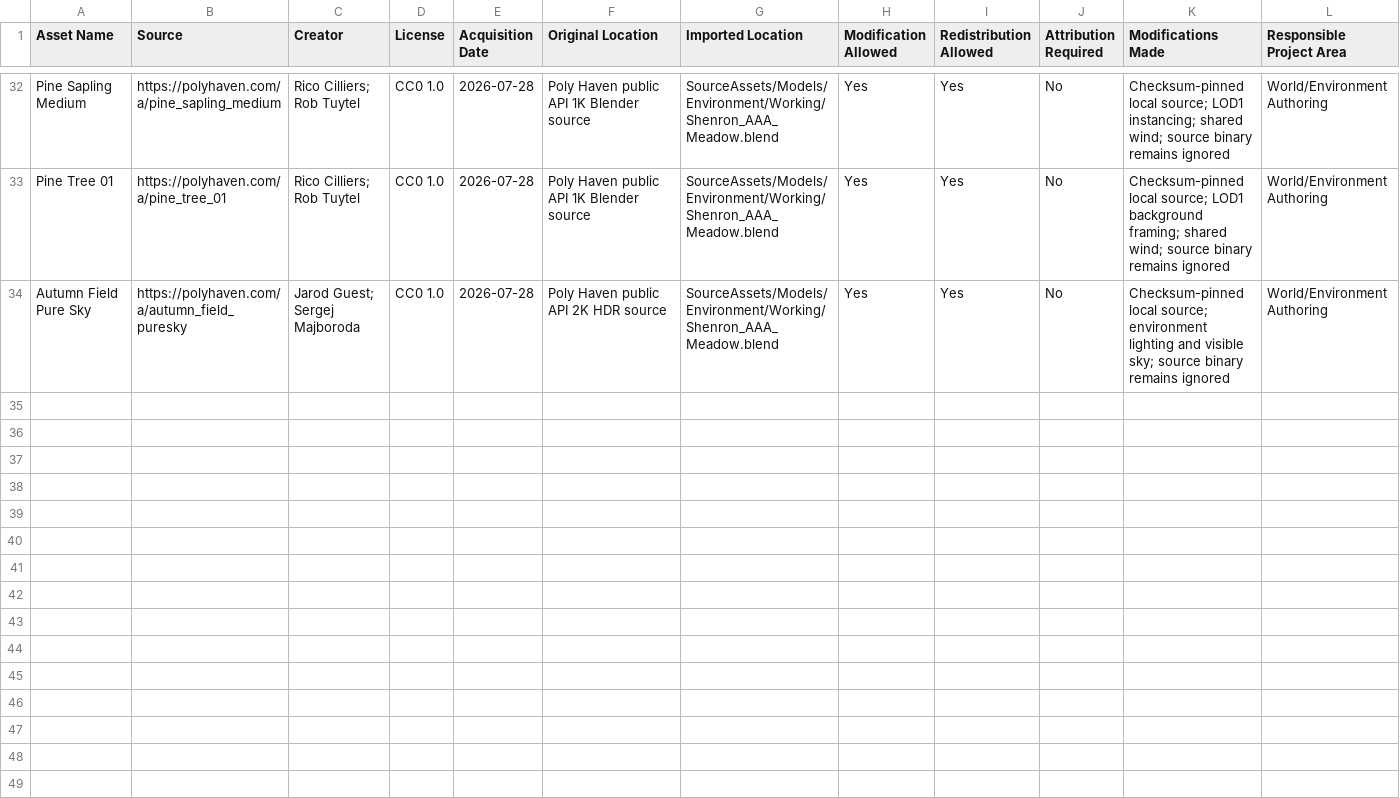
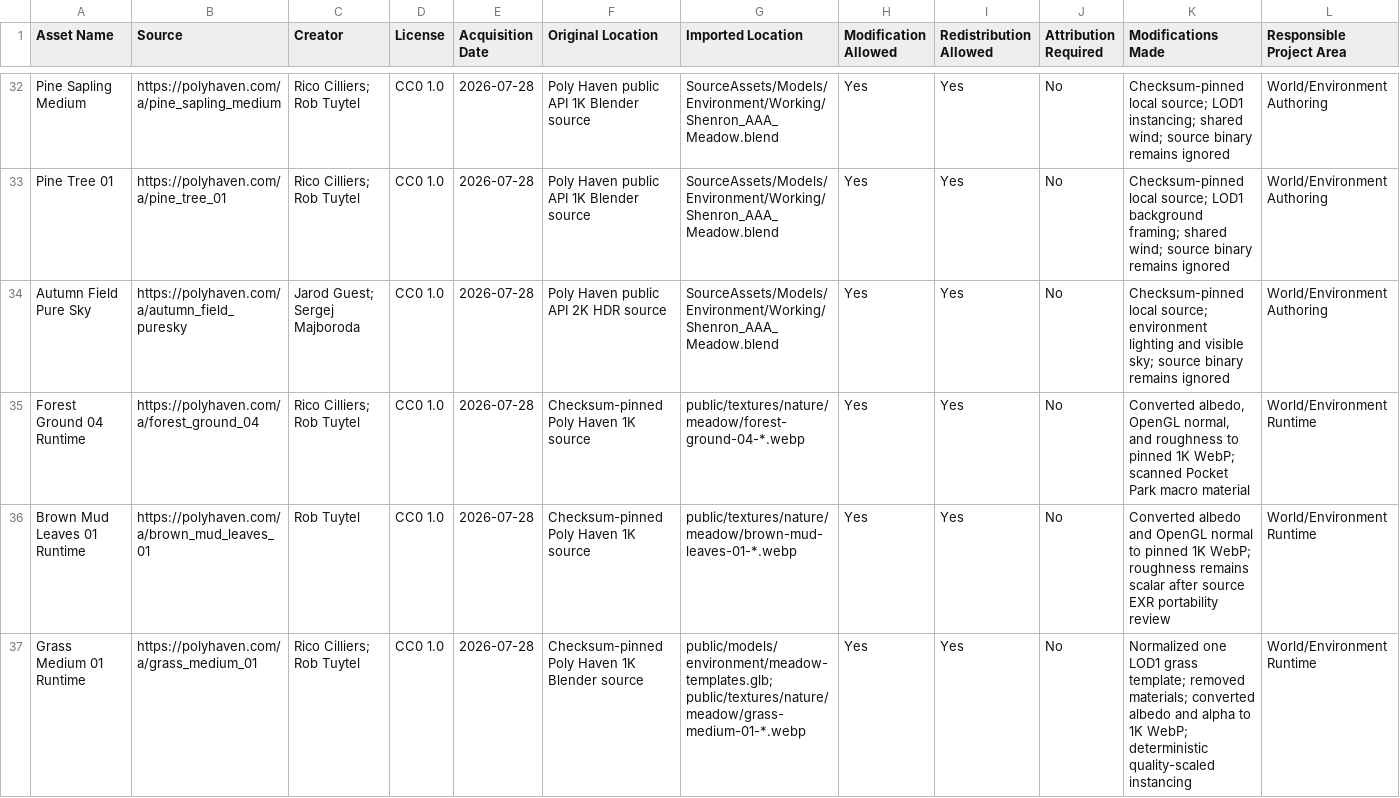
Before and after one commit to xxvovalamaxx-ops/shenron-city, a CSV file: docs/Assets/ASSET_MANIFEST.csv, drawn as a sheet; only a part is shown, gaps mark what is left out; the diff covers the shown part only; the diff names each change by its address in the sheet, - before the commit and + after, or states it on an @@ line.

Commit message:
feat: integrate scanned meadow runtime

```diff
--- a/docs/Assets/ASSET_MANIFEST.csv
+++ b/docs/Assets/ASSET_MANIFEST.csv
+row 35: Forest Ground 04 Runtime | https://polyhaven.com/a/forest_ground_04 | Rico Cilliers; Rob Tuytel | CC0 1.0 | 2026-07-28 | Checksum-pinned Poly Haven 1K source | public/textures/nature/meadow/forest-ground-04-*.webp | Yes | Yes | No | Converted albedo, OpenGL normal, and roughness to pinned 1K WebP; scanned Pocket Park macro material | World/Environment Runtime
+row 36: Brown Mud Leaves 01 Runtime | https://polyhaven.com/a/brown_mud_leaves_01 | Rob Tuytel | CC0 1.0 | 2026-07-28 | Checksum-pinned Poly Haven 1K source | public/textures/nature/meadow/brown-mud-leaves-01-*.webp | Yes | Yes | No | Converted albedo and OpenGL normal to pinned 1K WebP; roughness remains scalar after source EXR portability review | World/Environment Runtime
+row 37: Grass Medium 01 Runtime | https://polyhaven.com/a/grass_medium_01 | Rico Cilliers; Rob Tuytel | CC0 1.0 | 2026-07-28 | Checksum-pinned Poly Haven 1K Blender source | public/models/environment/meadow-templates.glb; public/textures/nature/meadow/grass-medium-01-*.webp | Yes | Yes | No | Normalized one LOD1 grass template; removed materials; converted albedo and alpha to 1K WebP; deterministic quality-scaled instancing | World/Environment Runtime
```
Also changed, not shown: 3 added rows elsewhere in this file, 31 other files.
